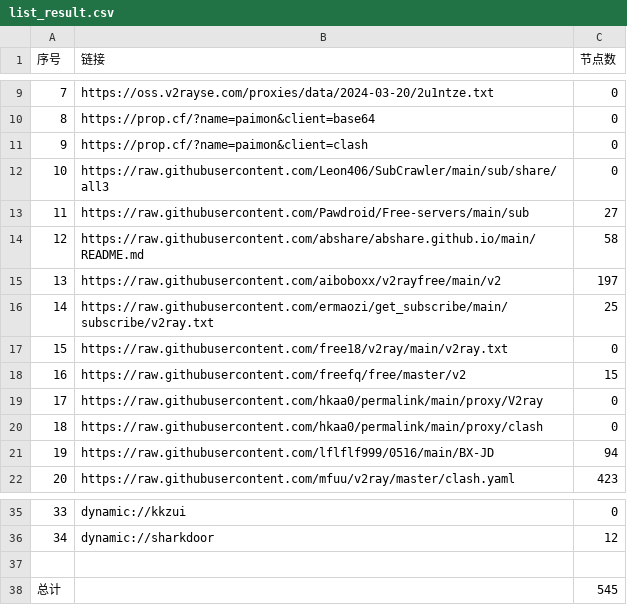
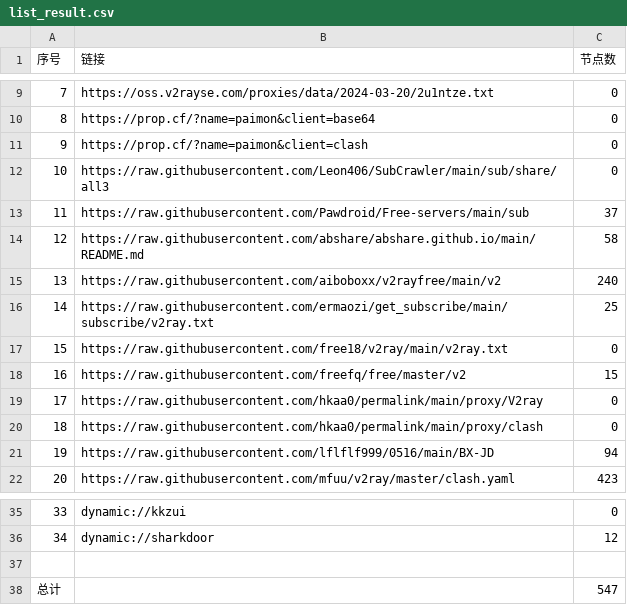
Before and after one commit to a97083435/freejie, a CSV file: freevm/list_result.csv, drawn as a sheet; only a part is shown, gaps mark what is left out.

```diff
--- a/freevm/list_result.csv
+++ b/freevm/list_result.csv
@@ -12,5 +12,5 @@
 10,https://raw.githubusercontent.com/Leon406/SubCrawler/main/sub/share/all3,0
-11,https://raw.githubusercontent.com/Pawdroid/Free-servers/main/sub,27
+11,https://raw.githubusercontent.com/Pawdroid/Free-servers/main/sub,37
 12,https://raw.githubusercontent.com/abshare/abshare.github.io/main/README.md,58
-13,https://raw.githubusercontent.com/aiboboxx/v2rayfree/main/v2,197
+13,https://raw.githubusercontent.com/aiboboxx/v2rayfree/main/v2,240
 14,https://raw.githubusercontent.com/ermaozi/get_subscribe/main/subscribe/v2ray.txt,25
@@ -37,2 +37,2 @@
 
-总计,,545
+总计,,547
```
Also changed, not shown: 11 other files.
